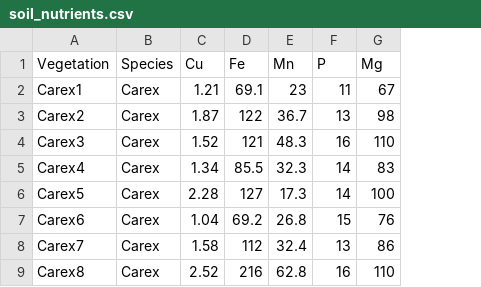
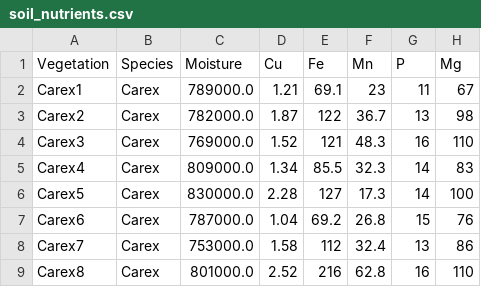
Before and after one commit to cdrobich/PhD1.ResourceCompetition, a CSV file: Data/soil_nutrients.csv, drawn as a sheet; only a part is shown; the diff names each change by its address in the sheet, - before the commit and + after, or states it on an @@ line.

Commit message:
Added moisture to PCA, changed labels in data, made figure for PCA

```diff
--- a/Data/soil_nutrients.csv
+++ b/Data/soil_nutrients.csv
+column C (Moisture), rows 2-9: 789000.0 | 782000.0 | 769000.0 | 809000.0 | 830000.0 | 787000.0 | 753000.0 | 801000.0
```
Also changed, not shown: Data/PCA scores_123.csv, Data/PCA scores_spp.csv, 4 other files.
